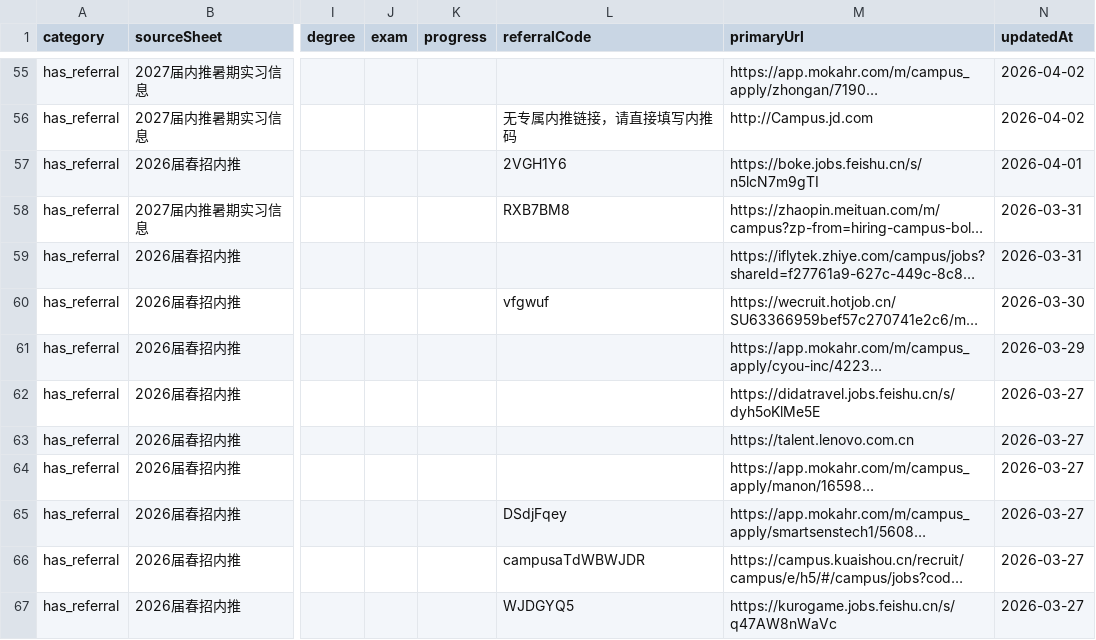
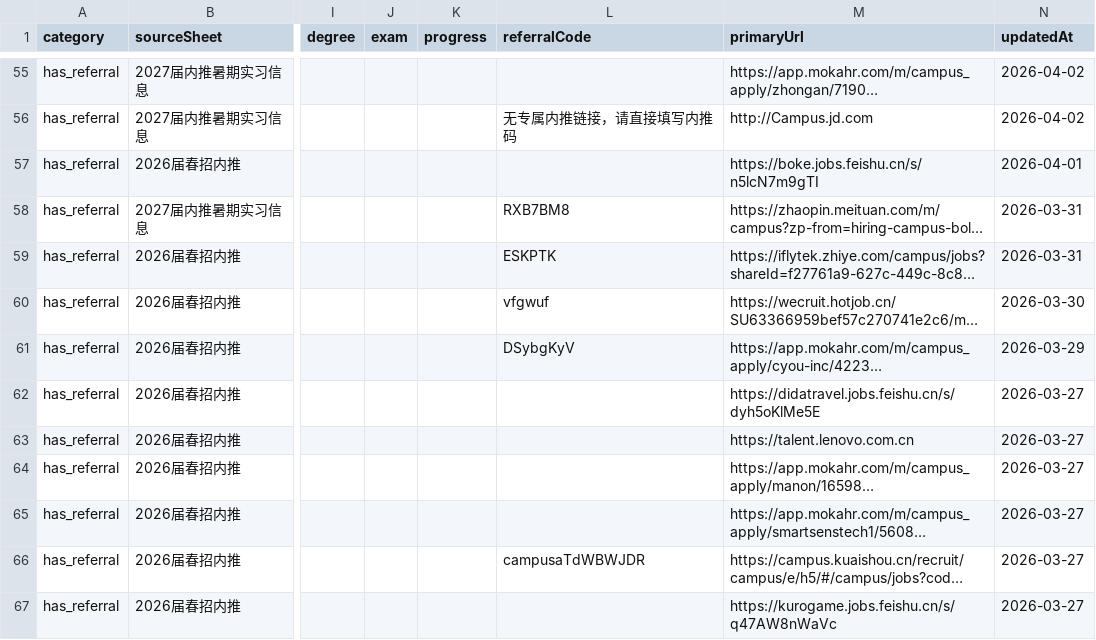
Before and after one commit to ChangMingChao/job-card-collection, a CSV file: jobs.csv, drawn as a sheet; only a part is shown, gaps mark what is left out; long unchanged cells end in …; the diff covers the shown part only; the diff names each change by its address in the sheet, - before the commit and + after, or states it on an @@ line.

```diff
--- a/jobs.csv
+++ b/jobs.csv
-L57 (referralCode): 2VGH1Y6
+L57 (referralCode): (empty)
-L59 (referralCode): (empty)
+L59 (referralCode): ESKPTK
-L61 (referralCode): (empty)
+L61 (referralCode): DSybgKyV
-L65 (referralCode): DSdjFqey
+L65 (referralCode): (empty)
-L67 (referralCode): WJDGYQ5
+L67 (referralCode): (empty)
```
Also changed, not shown: 61 edited cells elsewhere in this file, 1 other file.
